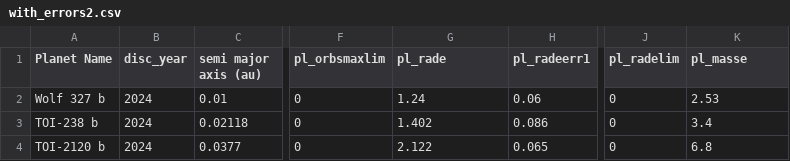
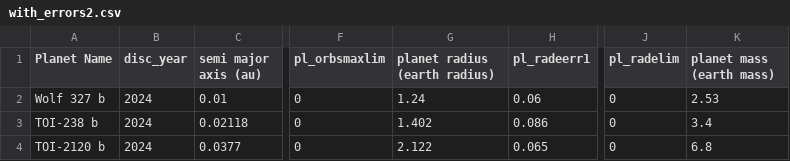
Before and after one commit to JayashreeNarayan/Summer-2023---Pebble-Predictor-Analyses, a CSV file: with_errors2.csv, drawn as a sheet; only a part is shown, gaps mark what is left out; the diff names each change by its address in the sheet, - before the commit and + after, or states it on an @@ line.

```diff
--- a/with_errors2.csv
+++ b/with_errors2.csv
-G1: pl_rade
+G1: planet radius (earth radius)
-K1: pl_masse
+K1: planet mass (earth mass)
```
Also changed, not shown: 7 other files.
